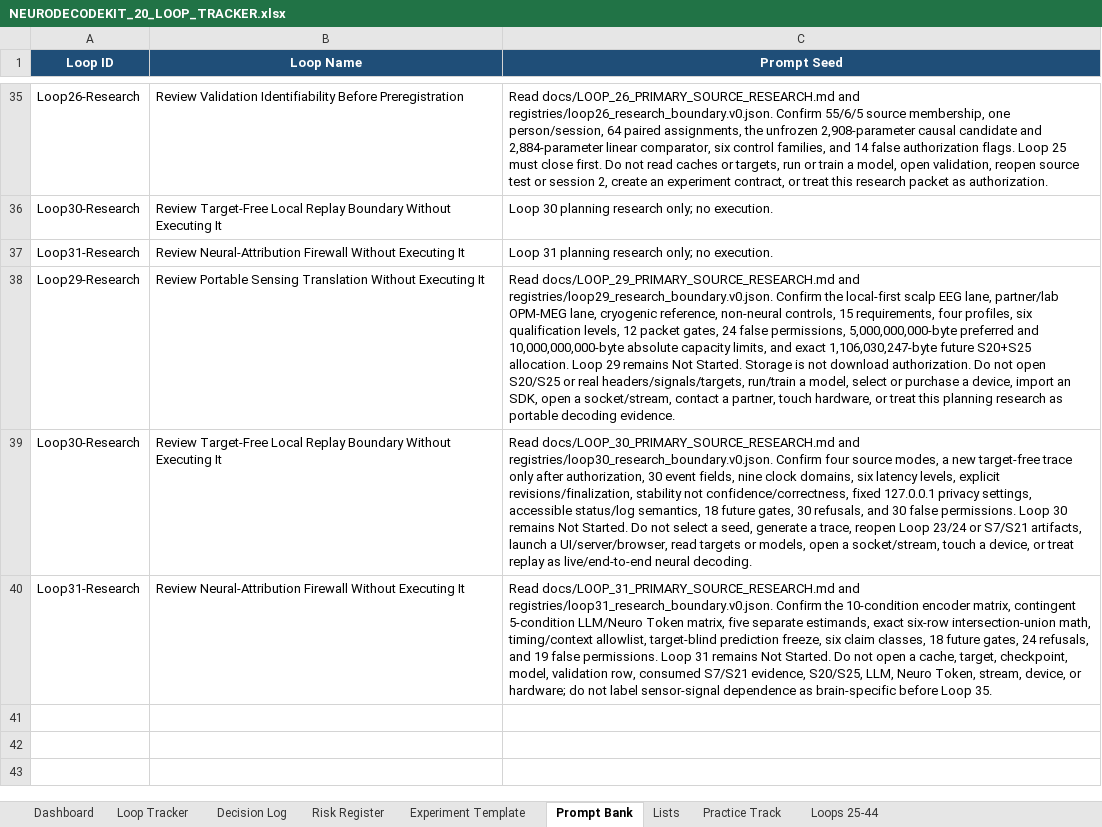
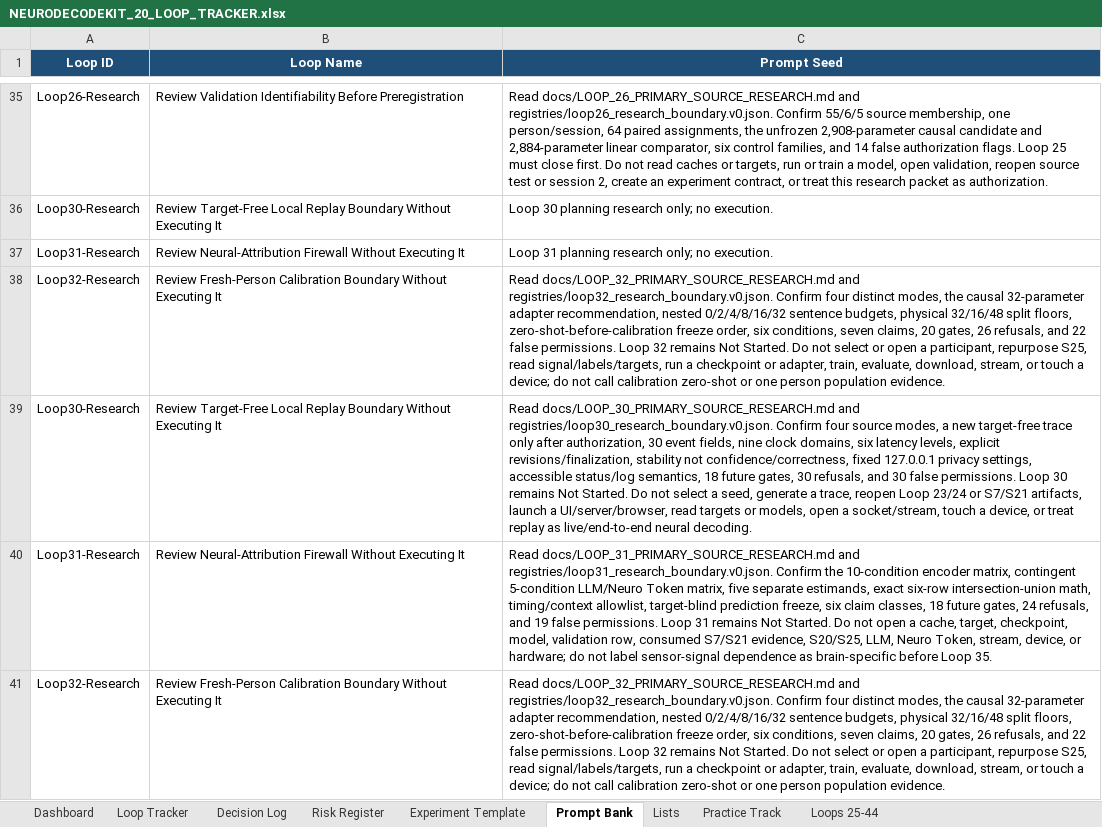
Before and after one commit to CheickDiakite-yikes/neurodecodekit, an Excel workbook: docs/NEURODECODEKIT_20_LOOP_TRACKER.xlsx, sheet Prompt Bank, drawn as a sheet; only a part is shown, gaps mark what is left out; values as stored, in another font and other column widths than the file's, no borders; table styles not drawn; the diff names each change by its address in the sheet, - before the commit and + after, or states it on an @@ line.

Commit message:
Research Loop 32 fresh-person calibration boundary

```diff
--- a/docs/NEURODECODEKIT_20_LOOP_TRACKER.xlsx (sheet Prompt Bank)
+++ b/docs/NEURODECODEKIT_20_LOOP_TRACKER.xlsx (sheet Prompt Bank)
@@ column A (Loop ID) renumbered in row 38 @@
-B38 (Loop Name): Review Portable Sensing Translation Without Executing…
+B38 (Loop Name): Review Fresh-Person Calibration Boundary Without Executing…
-C38 (Prompt Seed): Read docs/LOOP_29_PRIMARY_SOURCE_RESEARCH.md and registries/loop29_research_boundary.v0.json. Confirm the local-first scalp EEG lane, partner/lab OPM-MEG lane, cryogenic reference, non-neural controls, 15 requirements, four profiles, six qualification levels, 12 packet gates, 24 false permissions, 5,000,000,000-byte preferred and 10,000,000,000-byte absolute capacity limits, and exact 1,106,030,247-byte future S20+S25 allocation. Loop 29 remains Not Started. Storage is not download authorization. Do not open S20/S25 or real headers/signals/targets, run/train a model, select or purchase a device, import an SDK, open a socket/stream, contact a partner, touch hardware, or treat this planning research as portable decoding evidence.
+C38 (Prompt Seed): Read docs/LOOP_32_PRIMARY_SOURCE_RESEARCH.md and registries/loop32_research_boundary.v0.json. Confirm four distinct modes, the causal 32-parameter adapter recommendation, nested 0/2/4/8/16/32 sentence budgets, physical 32/16/48 split floors, zero-shot-before-calibration freeze order, six conditions, seven claims, 20 gates, 26 refusals, and 22 false permissions. Loop 32 remains Not Started. Do not select or open a participant, repurpose S25, read signal/labels/targets, run a checkpoint or adapter, train, evaluate, download, stream, or touch a device; do not call calibration zero-shot or one person population evidence.
+row 41: Loop32-Research | Review Fresh-Person Calibration Boundary Without Executing It | Read docs/LOOP_32_PRIMARY_SOURCE_RESEARCH.md and registries/loop32_research_boundary.v0.json. Confirm four distinct modes, the causal 32-parameter adapter recommendation, nested 0/2/4/8/16/32 sentence budgets, physical 32/16/48 split floors, zero-shot-before-calibration freeze order, six conditions, seven claims, 20 gates, 26 refusals, and 22 false permissions. Loop 32 remains Not Started. Do not select or open a participant, repurpose S25, read signal/labels/targets, run a checkpoint or adapter, train, evaluate, download, stream, or touch a device; do not call calibration zero-shot or one person population evidence.
```
Also changed, not shown: sheet Loops 25-44, sheet Risk Register, sheet Decision Log, sheet Dashboard, charts or pictures, 16 other files.
